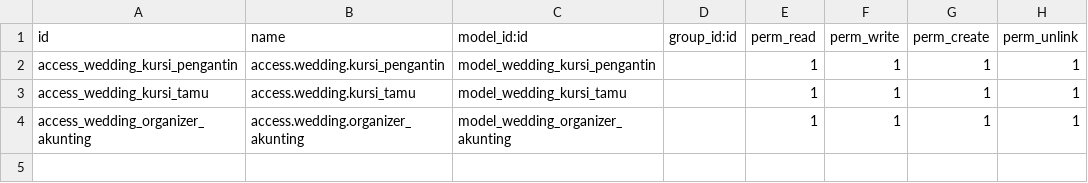
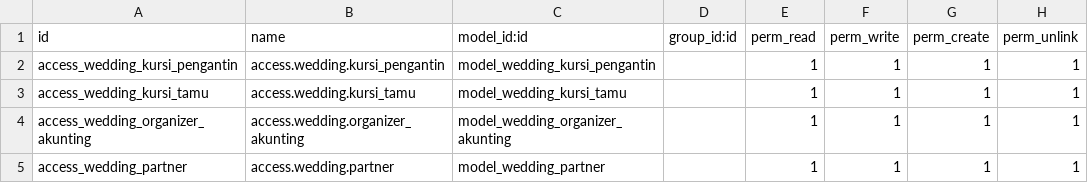
Before and after one commit to ahmaddyd/Wedding-Organizer-Odoo-14, a CSV file: security/ir.model.access.csv, drawn as a sheet; the diff names each change by its address in the sheet, - before the commit and + after, or states it on an @@ line.

Commit message:
Create Models Partner

```diff
--- a/security/ir.model.access.csv
+++ b/security/ir.model.access.csv
+row 5: access_wedding_partner | access.wedding.partner | model_wedding_partner |  | 1 | 1 | 1 | 1
```
Also changed, not shown: 2 other files.
